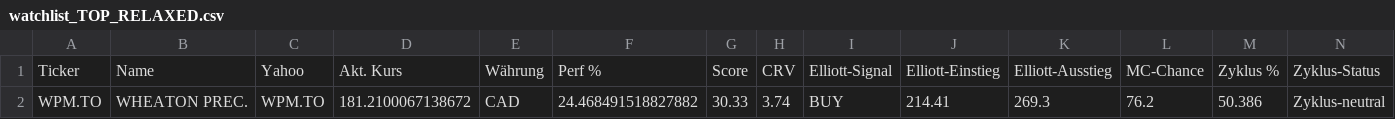
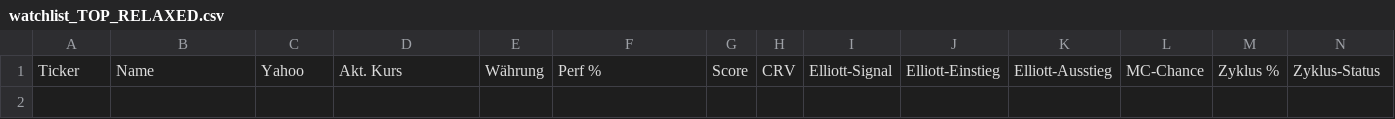
Before and after one commit to grisuweimar-crypto/trading-zentrale, a CSV file: artifacts/watchlist/watchlist_TOP_RELAXED.csv, drawn as a sheet; only a part is shown; rows hold the shown columns only; the diff names each change by its address in the sheet, - before the commit and + after, or states it on an @@ line.

```diff
--- a/artifacts/watchlist/watchlist_TOP_RELAXED.csv
+++ b/artifacts/watchlist/watchlist_TOP_RELAXED.csv
-row 2: WPM.TO | WHEATON PREC. | WPM.TO | 181.2100067138672 | CAD | 24.468491518827882 | 30.33 | 3.74 | BUY | 214.41 | 269.3 | 76.2 | 50.386 | Zyklus-neutral
```
Also changed, not shown: artifacts/reports/history_delta.csv, artifacts/watchlist/watchlist_ALL.csv, 51 other files.
